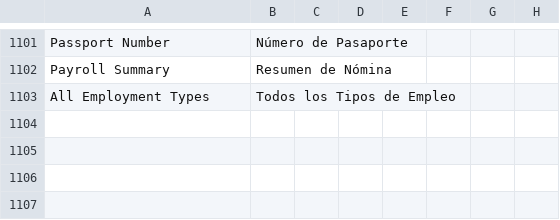
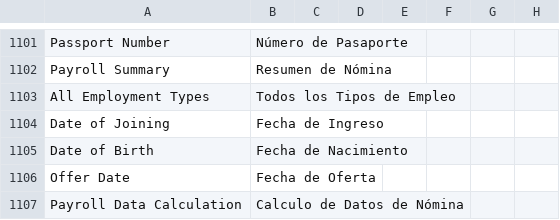
Before and after one commit to edalca/bjobly, a CSV file: bjobly/translations/es.csv, drawn as a sheet; only a part is shown, gaps mark what is left out; the diff names each change by its address in the sheet, - before the commit and + after, or states it on an @@ line.

Commit message:
feat: enhance salary slip calculations and add payroll data calculation button

```diff
--- a/bjobly/translations/es.csv
+++ b/bjobly/translations/es.csv
+row 1104: Date of Joining | Fecha de Ingreso
+row 1105: Date of Birth | Fecha de Nacimiento
+row 1106: Offer Date | Fecha de Oferta
+row 1107: Payroll Data Calculation | Calculo de Datos de Nómina
```
Also changed, not shown: 3 other files.
